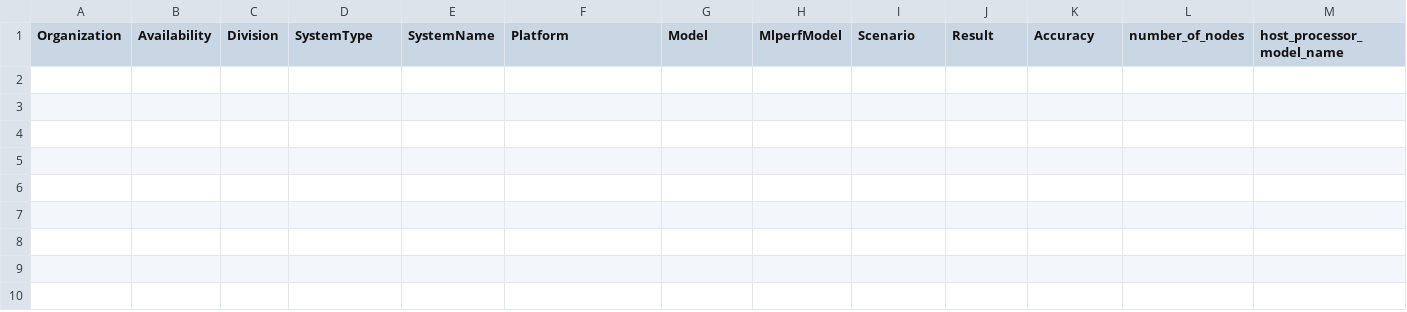
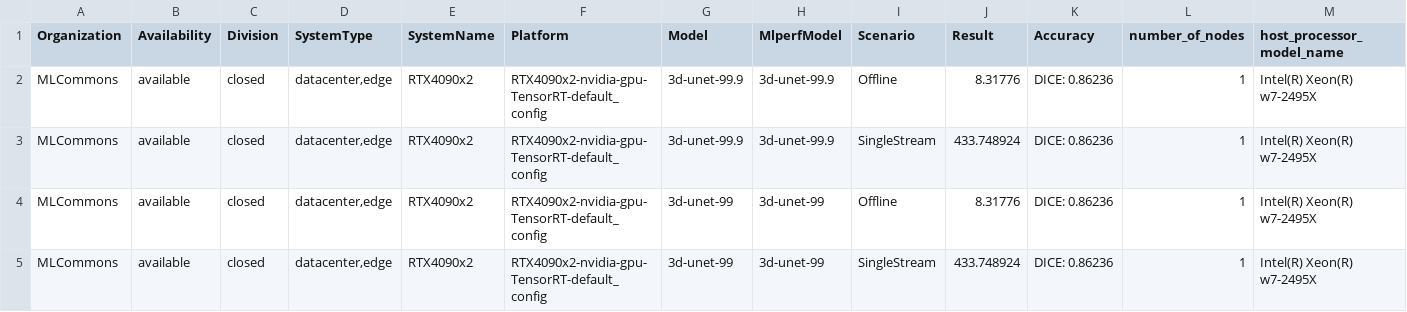
Before and after one commit to seemamp002/mlperf_inference_submissions_v5.0, a CSV file: summary.csv, drawn as a sheet; only a part is shown; rows hold the shown columns only; the diff names each change by its address in the sheet, - before the commit and + after, or states it on an @@ line.

Commit message:
Updated results summary

```diff
--- a/summary.csv
+++ b/summary.csv
+row 2: MLCommons | available | closed | datacenter,edge | RTX4090x2 | RTX4090x2-nvidia-gpu-TensorRT-default_config | 3d-unet-99.9 | 3d-unet-99.9 | Offline | 8.31776 | DICE: 0.86236 | 1 | Intel(R) Xeon(R) w7-2495X
+row 3: MLCommons | available | closed | datacenter,edge | RTX4090x2 | RTX4090x2-nvidia-gpu-TensorRT-default_config | 3d-unet-99.9 | 3d-unet-99.9 | SingleStream | 433.748924 | DICE: 0.86236 | 1 | Intel(R) Xeon(R) w7-2495X
+row 4: MLCommons | available | closed | datacenter,edge | RTX4090x2 | RTX4090x2-nvidia-gpu-TensorRT-default_config | 3d-unet-99 | 3d-unet-99 | Offline | 8.31776 | DICE: 0.86236 | 1 | Intel(R) Xeon(R) w7-2495X
+row 5: MLCommons | available | closed | datacenter,edge | RTX4090x2 | RTX4090x2-nvidia-gpu-TensorRT-default_config | 3d-unet-99 | 3d-unet-99 | SingleStream | 433.748924 | DICE: 0.86236 | 1 | Intel(R) Xeon(R) w7-2495X
```
Also changed, not shown: 4 other files.
